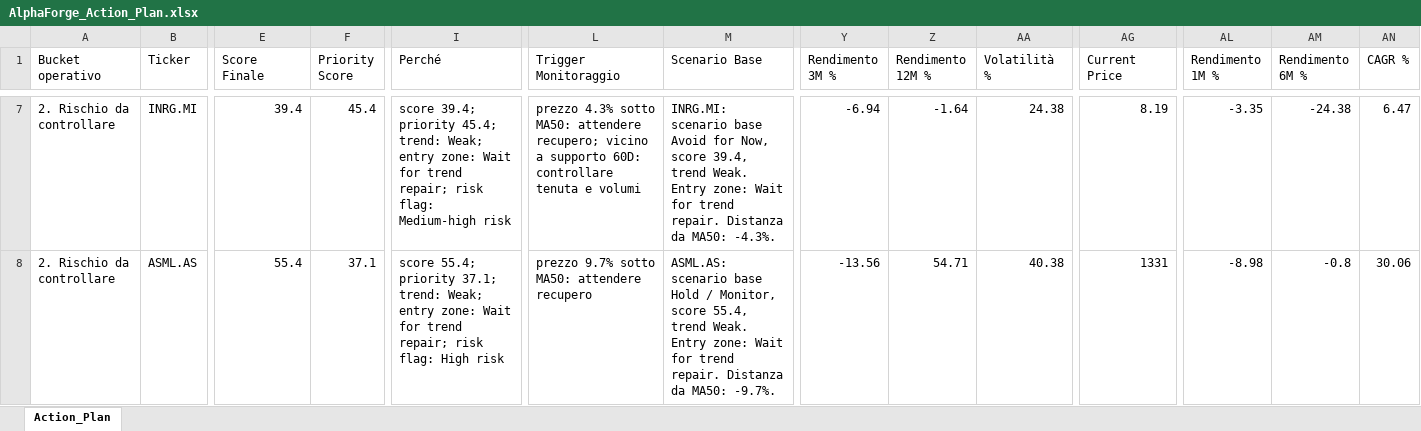
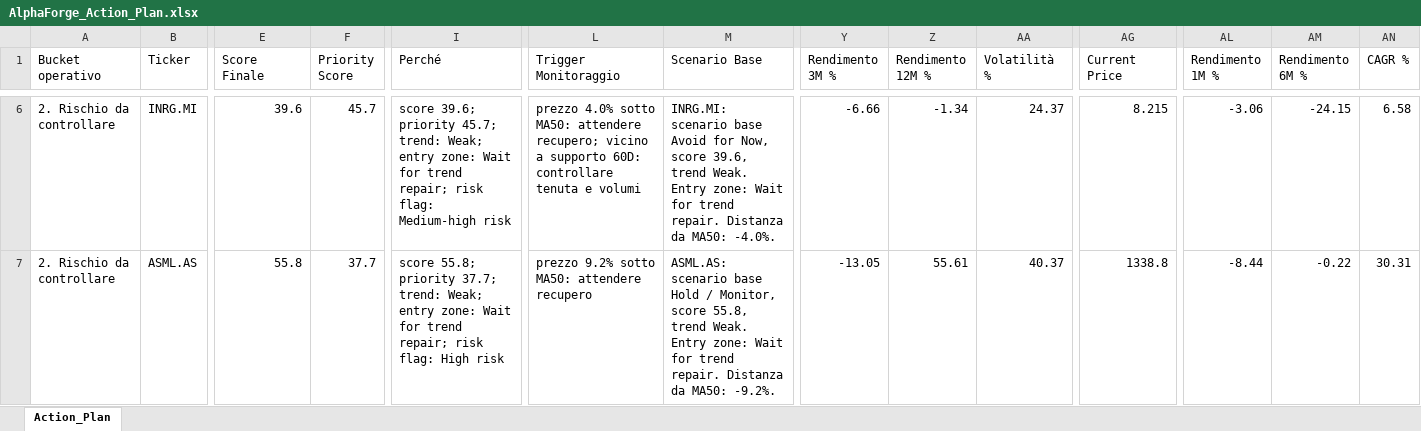
Before and after one commit to mirkomazzacuva/etf-intelligence-agent, an Excel workbook: AlphaForge_Action_Plan.xlsx, sheet Action_Plan, drawn as a sheet; only a part is shown, gaps mark what is left out; values as stored, in another font and other column widths than the file's, no borders; addresses are those after the commit; the diff covers the shown part only; the diff names each change by its address in the sheet, - before the commit and + after, or states it on an @@ line.

```diff
--- a/AlphaForge_Action_Plan.xlsx (sheet Action_Plan)
+++ b/AlphaForge_Action_Plan.xlsx (sheet Action_Plan)
-E6 (Score Finale): 39.4
+E6 (Score Finale): 39.6
-F6 (Priority Score): 45.4
+F6 (Priority Score): 45.7
-I6 (Perché): score 39.4; priority 45.4; trend: Weak;…
+I6 (Perché): score 39.6; priority 45.7; trend: Weak;…
-L6 (Trigger Monitoraggio): prezzo 4.3% sotto MA50:…
+L6 (Trigger Monitoraggio): prezzo 4.0% sotto MA50:…
-M6 (Scenario Base): …Now, score 39.4, trend Weak. Entry zone: Wait for trend repair. Distanza da MA50: -4.3%.
+M6 (Scenario Base): …Now, score 39.6, trend Weak. Entry zone: Wait for trend repair. Distanza da MA50: -4.0%.
-Y6 (Rendimento 3M %): -6.94
+Y6 (Rendimento 3M %): -6.66
-Z6 (Rendimento 12M %): -1.64
+Z6 (Rendimento 12M %): -1.34
-AA6 (Volatilità %): 24.38
+AA6 (Volatilità %): 24.37
-AG6 (Current Price): 8.19
+AG6 (Current Price): 8.215
-AL6 (Rendimento 1M %): -3.35
+AL6 (Rendimento 1M %): -3.06
-AM6 (Rendimento 6M %): -24.38
+AM6 (Rendimento 6M %): -24.15
-AN6 (CAGR %): 6.47
+AN6 (CAGR %): 6.58
-E7 (Score Finale): 55.4
+E7 (Score Finale): 55.8
-F7 (Priority Score): 37.1
+F7 (Priority Score): 37.7
-I7 (Perché): score 55.4; priority 37.1; trend: Weak;…
+I7 (Perché): score 55.8; priority 37.7; trend: Weak;…
-L7 (Trigger Monitoraggio): prezzo 9.7% sotto MA50: attendere recupero
+L7 (Trigger Monitoraggio): prezzo 9.2% sotto MA50: attendere recupero
-M7 (Scenario Base): …Monitor, score 55.4, trend Weak. Entry zone: Wait for trend repair. Distanza da MA50: -9.7%.
+M7 (Scenario Base): …Monitor, score 55.8, trend Weak. Entry zone: Wait for trend repair. Distanza da MA50: -9.2%.
-Y7 (Rendimento 3M %): -13.56
+Y7 (Rendimento 3M %): -13.05
-Z7 (Rendimento 12M %): 54.71
+Z7 (Rendimento 12M %): 55.61
-AA7 (Volatilità %): 40.38
+AA7 (Volatilità %): 40.37
-AG7 (Current Price): 1331
+AG7 (Current Price): 1338.8
-AL7 (Rendimento 1M %): -8.98
+AL7 (Rendimento 1M %): -8.44
-AM7 (Rendimento 6M %): -0.8
+AM7 (Rendimento 6M %): -0.22
-AN7 (CAGR %): 30.06
+AN7 (CAGR %): 30.31
```
Also changed, not shown: 2 added rows, 2 removed rows and 346 edited cells elsewhere in this sheet, AlphaForge_Fund_Price_History.xlsx, AlphaForge_Insights.xlsx, 29 other files.
